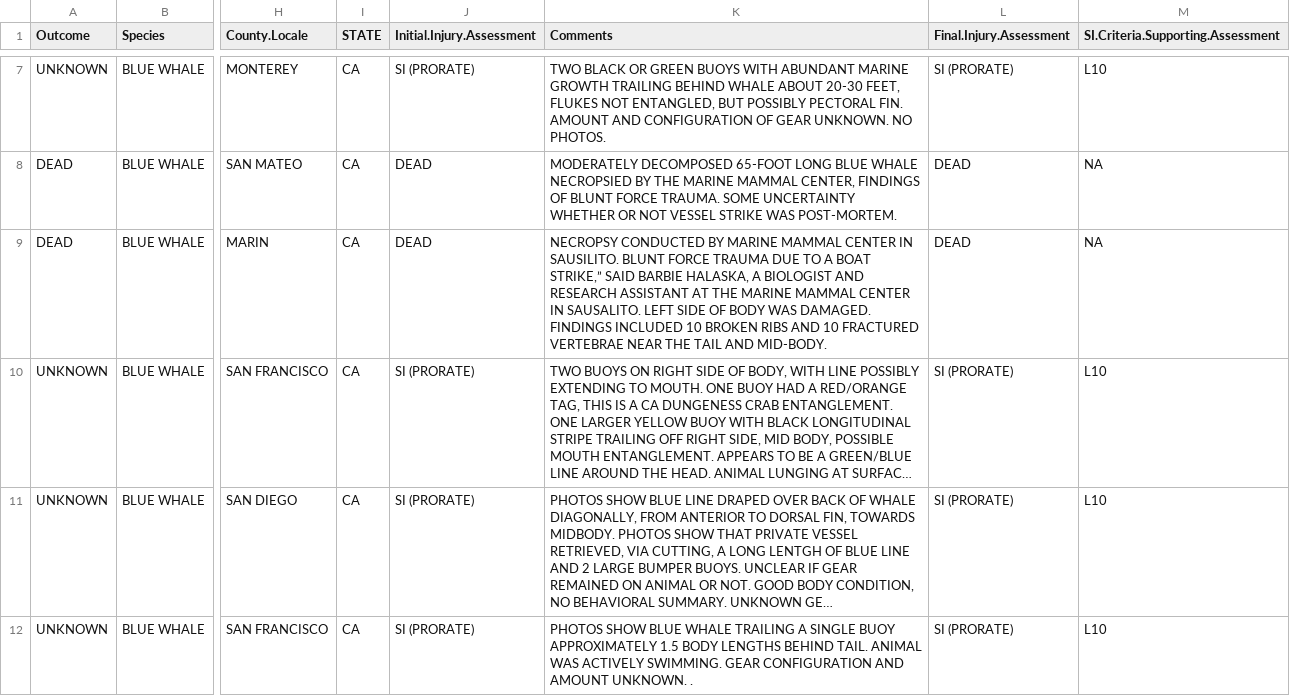
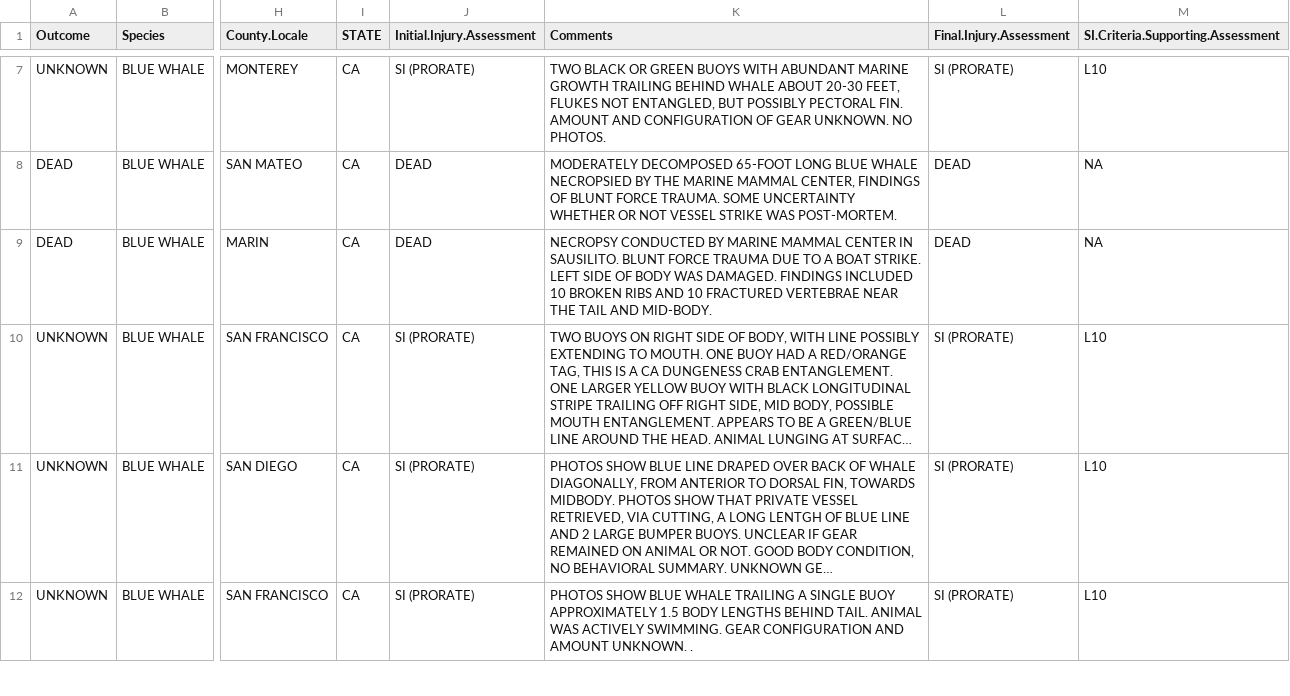
Before and after one commit to JimCarretta/MSI-data, a CSV file: Most_Recent_5yr_MSI.csv, drawn as a sheet; only a part is shown, gaps mark what is left out; long unchanged cells end in …; the diff names each change by its address in the sheet, - before the commit and + after, or states it on an @@ line.

Commit message:
Add files via upload

```diff
--- a/Most_Recent_5yr_MSI.csv
+++ b/Most_Recent_5yr_MSI.csv
-K9 (Comments): …A BOAT STRIKE,” SAID BARBIE HALASKA, A BIOLOGIST AND RESEARCH ASSISTANT AT THE MARINE MAMMAL CENTER IN SAUSALITO. LEFT SIDE…
+K9 (Comments): …A BOAT STRIKE. LEFT SIDE…
```
